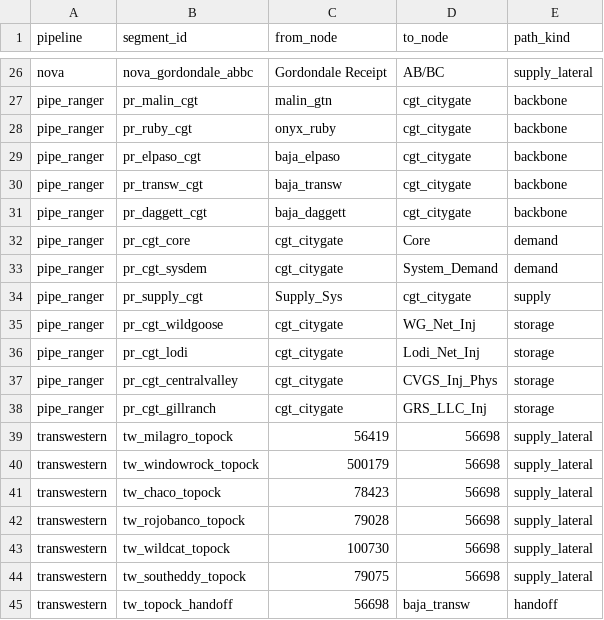
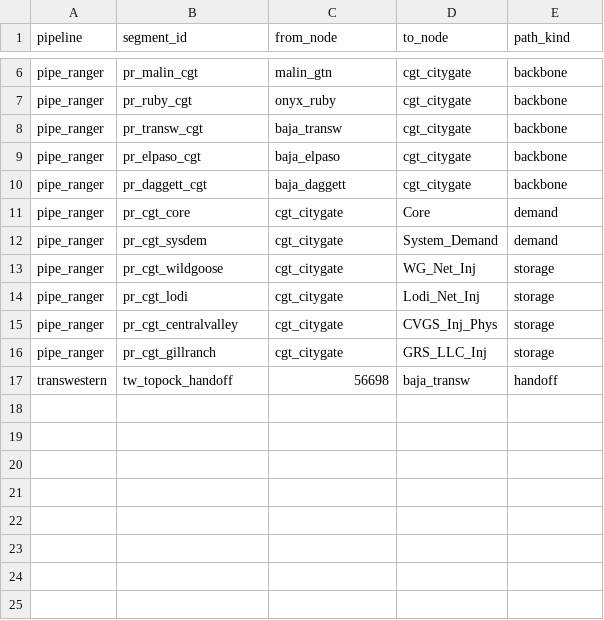
Before and after one commit to ClockworkFTW/gas-fundamentals, a CSV file: dim/dim_segment.csv, drawn as a sheet; only a part is shown, gaps mark what is left out; removed rows and columns are numbered as before the commit, all else as after; the diff covers the shown part only; the diff names each change by its address in the sheet, - before the commit and + after, or states it on an @@ line.

```diff
--- a/dim/dim_segment.csv
+++ b/dim/dim_segment.csv
-row 26: nova | nova_gordondale_abbc | Gordondale Receipt | AB/BC | supply_lateral
@@ row 30 moved to row 8: pipe_ranger @@
-row 34: pipe_ranger | pr_supply_cgt | Supply_Sys | cgt_citygate | supply
-row 39: transwestern | tw_milagro_topock | 56419 | 56698 | supply_lateral
-row 40: transwestern | tw_windowrock_topock | 500179 | 56698 | supply_lateral
-row 41: transwestern | tw_chaco_topock | 78423 | 56698 | supply_lateral
-row 42: transwestern | tw_rojobanco_topock | 79028 | 56698 | supply_lateral
-row 43: transwestern | tw_wildcat_topock | 100730 | 56698 | supply_lateral
-row 44: transwestern | tw_southeddy_topock | 79075 | 56698 | supply_lateral
```
Also changed, not shown: 20 removed rows elsewhere in this file, dim/dim_location.csv, dim/seeds/pipe_ranger_nodes.csv, 18 other files.
